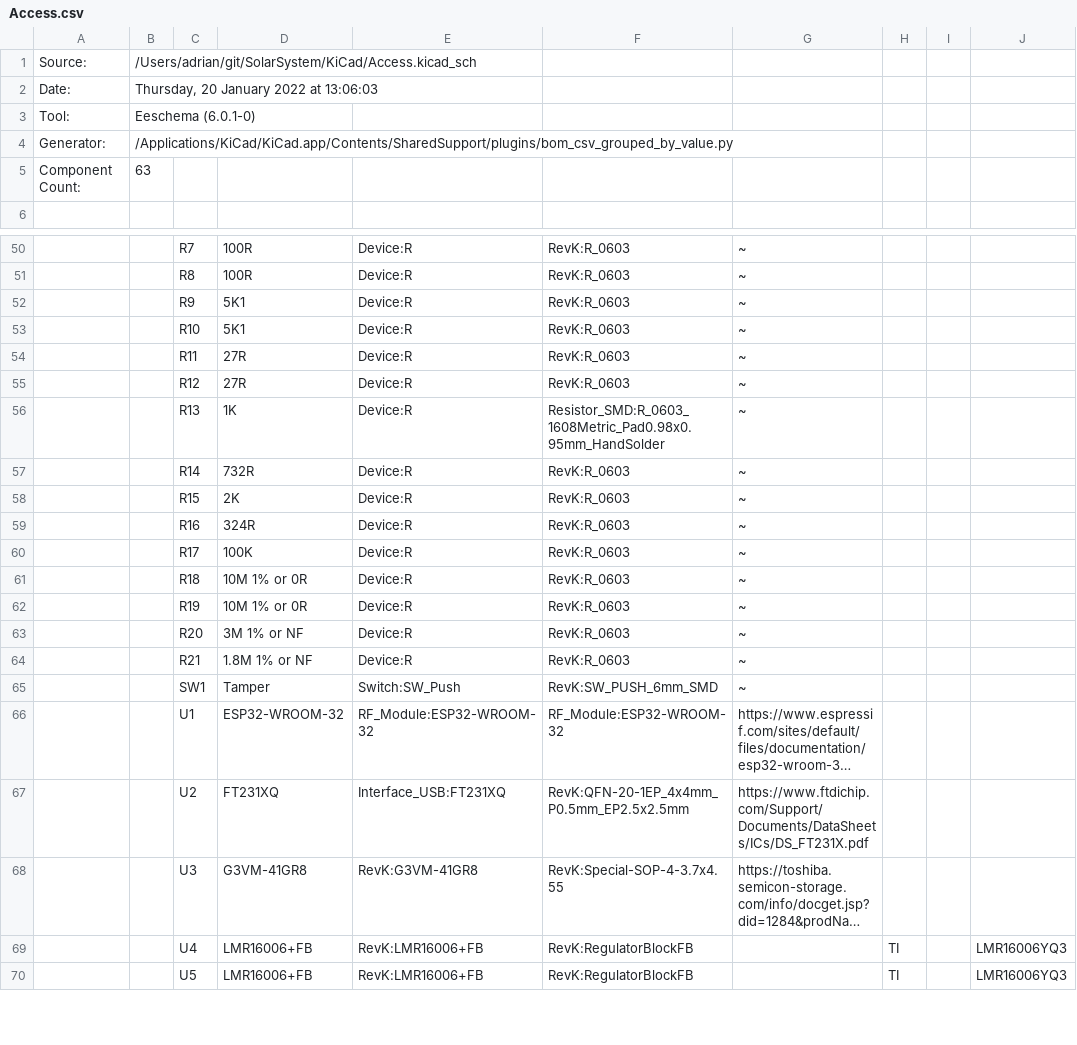
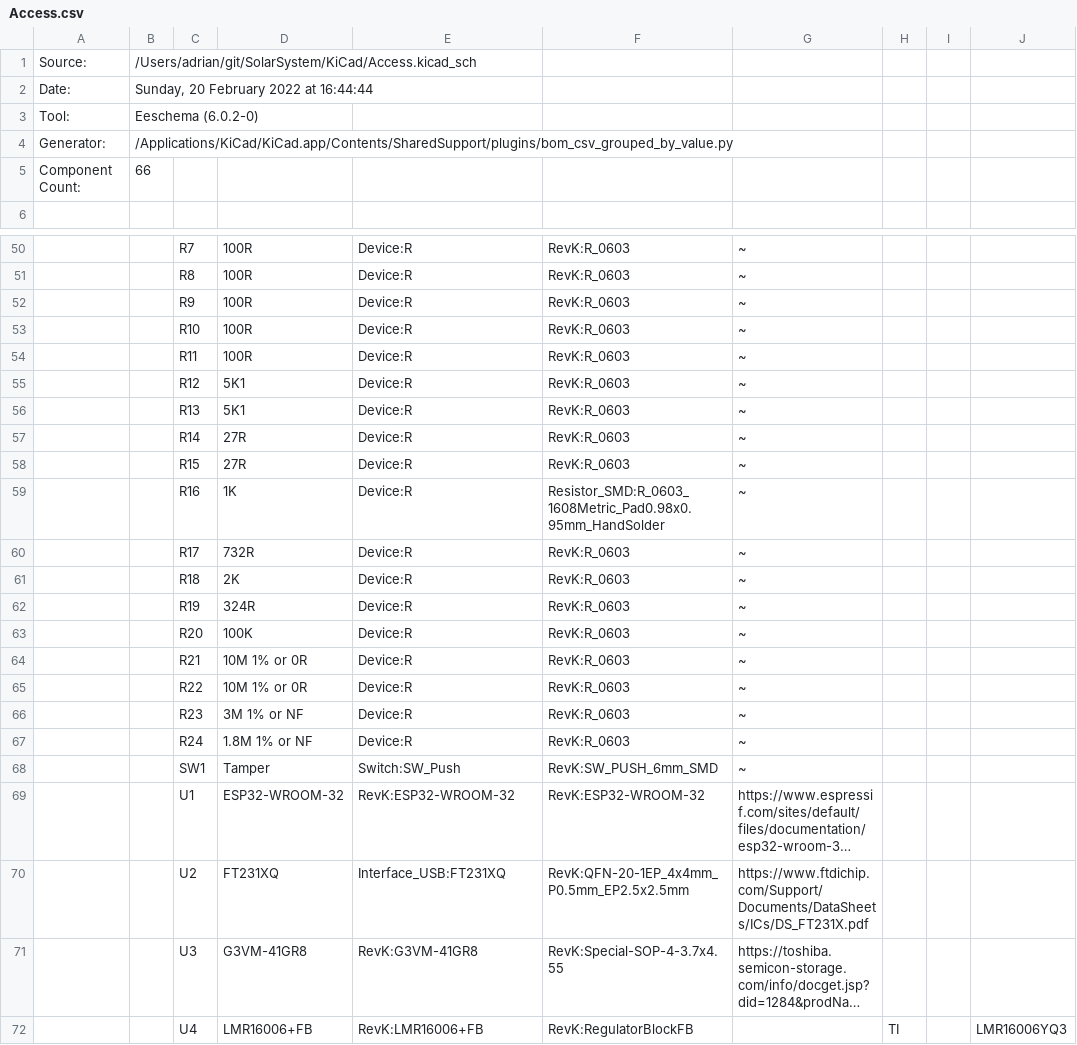
Before and after one commit to revk/SolarSystem, a CSV file: KiCad/Access.csv, drawn as a sheet; only a part is shown, gaps mark what is left out; the shorter side is filled out with more unchanged rows; long unchanged cells end in …; addresses are those after the commit; the diff covers the shown part only; the diff names each change by its address in the sheet, - before the commit and + after, or states it on an @@ line.

```diff
--- a/KiCad/Access.csv
+++ b/KiCad/Access.csv
-B2: Thursday, 20 January 2022 at 13:06:03
+B2: Sunday, 20 February 2022 at 16:44:44
-B3: Eeschema (6.0.1-0)
+B3: Eeschema (6.0.2-0)
-B5: 63
+B5: 66
+row 52:  |  | R9 | 100R | Device:R | RevK:R_0603 | ~
+row 53:  |  | R10 | 100R | Device:R | RevK:R_0603 | ~
+row 54:  |  | R11 | 100R | Device:R | RevK:R_0603 | ~
-C55: R9
+C55: R12
-C56: R10
+C56: R13
-C57: R11
+C57: R14
-C58: R12
+C58: R15
-C59: R13
+C59: R16
-C60: R14
+C60: R17
-C61: R15
+C61: R18
-C62: R16
+C62: R19
-C63: R17
+C63: R20
-C64: R18
+C64: R21
-C65: R19
+C65: R22
-C66: R20
+C66: R23
-C67: R21
+C67: R24
-E69: RF_Module:ESP32-WROOM-32
+E69: RevK:ESP32-WROOM-32
-F69: RF_Module:ESP32-WROOM-32
+F69: RevK:ESP32-WROOM-32
```
Also changed, not shown: 2 added rows, 16 edited cells and row numbers in column A elsewhere in this file, 43 other files.
